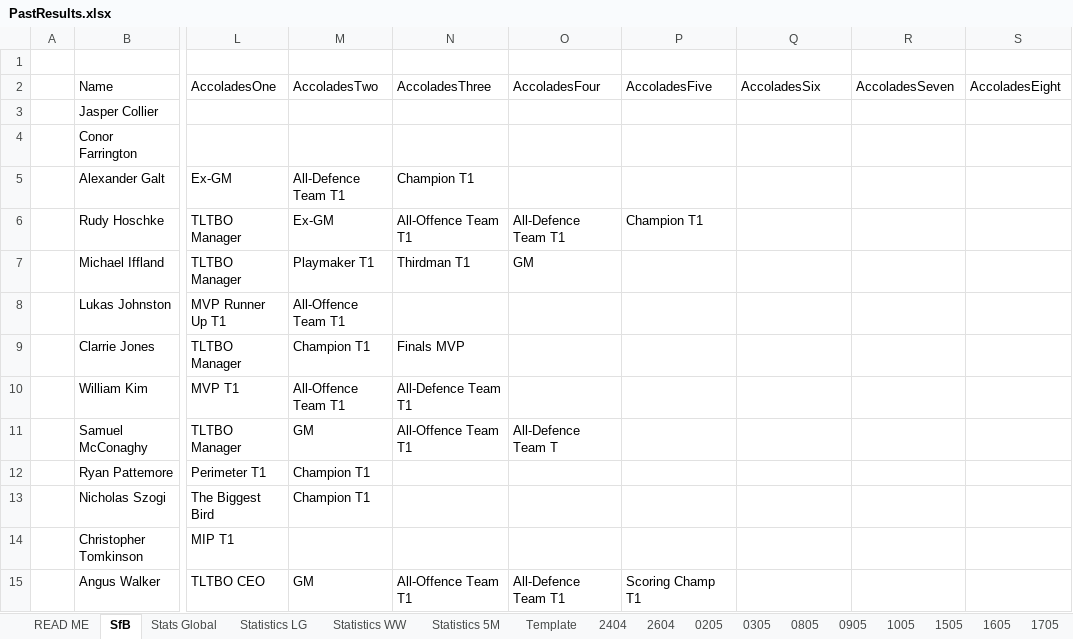
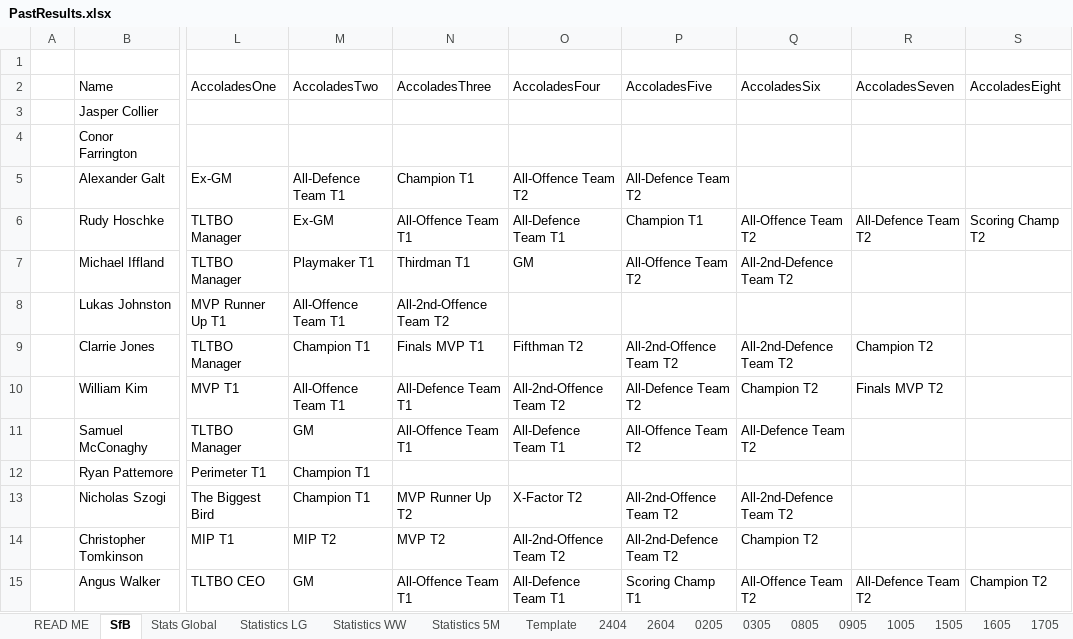
Before and after one commit to KingGoose20/TLTBO, an Excel workbook: Other Files/PastResults.xlsx, sheet SfB, drawn as a sheet; only a part is shown, gaps mark what is left out; values as stored, in another font and other column widths than the file's, no borders; the diff covers the shown part only; the diff names each change by its address in the sheet, - before the commit and + after, or states it on an @@ line.

Commit message:
Update PastResults.xlsx

```diff
--- a/Other Files/PastResults.xlsx (sheet SfB)
+++ b/Other Files/PastResults.xlsx (sheet SfB)
-O5 (AccoladesFour): (empty)
+O5 (AccoladesFour): All-Offence Team T2
-P5 (AccoladesFive): (empty)
+P5 (AccoladesFive): All-Defence Team T2
-Q6 (AccoladesSix): (empty)
+Q6 (AccoladesSix): All-Offence Team T2
-R6 (AccoladesSeven): (empty)
+R6 (AccoladesSeven): All-Defence Team T2
-S6 (AccoladesEight): (empty)
+S6 (AccoladesEight): Scoring Champ T2
-P7 (AccoladesFive): (empty)
+P7 (AccoladesFive): All-Offence Team T2
-Q7 (AccoladesSix): (empty)
+Q7 (AccoladesSix): All-2nd-Defence Team T2
-N8 (AccoladesThree): (empty)
+N8 (AccoladesThree): All-2nd-Offence Team T2
-N9 (AccoladesThree): Finals MVP
+N9 (AccoladesThree): Finals MVP T1
-O9 (AccoladesFour): (empty)
+O9 (AccoladesFour): Fifthman T2
-P9 (AccoladesFive): (empty)
+P9 (AccoladesFive): All-2nd-Offence Team T2
-Q9 (AccoladesSix): (empty)
+Q9 (AccoladesSix): All-2nd-Defence Team T2
-R9 (AccoladesSeven): (empty)
+R9 (AccoladesSeven): Champion T2
-O10 (AccoladesFour): (empty)
+O10 (AccoladesFour): All-2nd-Offence Team T2
-P10 (AccoladesFive): (empty)
+P10 (AccoladesFive): All-Defence Team T2
-Q10 (AccoladesSix): (empty)
+Q10 (AccoladesSix): Champion T2
-R10 (AccoladesSeven): (empty)
+R10 (AccoladesSeven): Finals MVP T2
-O11 (AccoladesFour): All-Defence Team T
+O11 (AccoladesFour): All-Defence Team T1
-P11 (AccoladesFive): (empty)
+P11 (AccoladesFive): All-Offence Team T2
-Q11 (AccoladesSix): (empty)
+Q11 (AccoladesSix): All-Defence Team T2
-N13 (AccoladesThree): (empty)
+N13 (AccoladesThree): MVP Runner Up T2
-O13 (AccoladesFour): (empty)
+O13 (AccoladesFour): X-Factor T2
-P13 (AccoladesFive): (empty)
+P13 (AccoladesFive): All-2nd-Offence Team T2
-Q13 (AccoladesSix): (empty)
+Q13 (AccoladesSix): All-2nd-Defence Team T2
-M14 (AccoladesTwo): (empty)
+M14 (AccoladesTwo): MIP T2
-N14 (AccoladesThree): (empty)
+N14 (AccoladesThree): MVP T2
-O14 (AccoladesFour): (empty)
+O14 (AccoladesFour): All-2nd-Offence Team T2
-P14 (AccoladesFive): (empty)
+P14 (AccoladesFive): All-2nd-Defence Team T2
-Q14 (AccoladesSix): (empty)
+Q14 (AccoladesSix): Champion T2
-Q15 (AccoladesSix): (empty)
+Q15 (AccoladesSix): All-Offence Team T2
-R15 (AccoladesSeven): (empty)
+R15 (AccoladesSeven): All-Defence Team T2
-S15 (AccoladesEight): (empty)
+S15 (AccoladesEight): Champion T2
```
Also changed, not shown: 4 edited cells elsewhere in this sheet.
